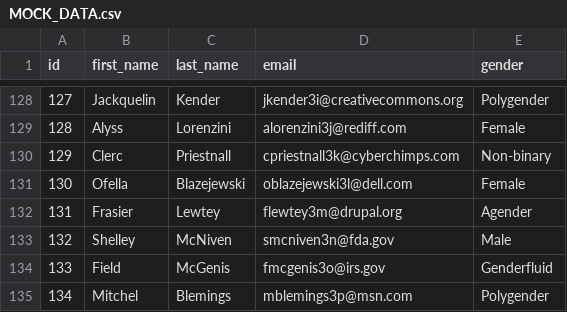
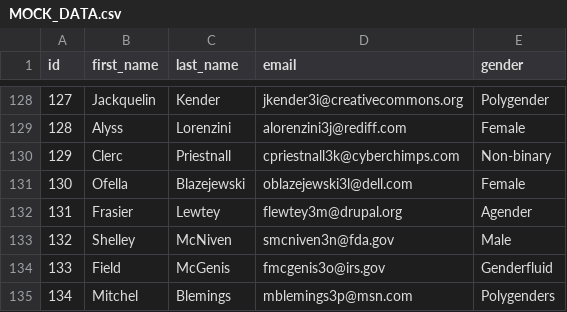
Before and after one commit to Montekar/ArlaSoftware, a CSV file: src/main/resources/mockFiles/MOCK_DATA.csv, drawn as a sheet; only a part is shown, gaps mark what is left out.

```diff
--- a/src/main/resources/mockFiles/MOCK_DATA.csv
+++ b/src/main/resources/mockFiles/MOCK_DATA.csv
@@ -134,2 +134,2 @@ id,first_name,last_name,email,gender
 133,Field,McGenis,fmcgenis3o@irs.gov,Genderfluid
-134,Mitchel,Blemings,mblemings3p@msn.com,Polygender
+134,Mitchel,Blemings,mblemings3p@msn.com,Polygenders
```
Also changed, not shown: 21 other files.
